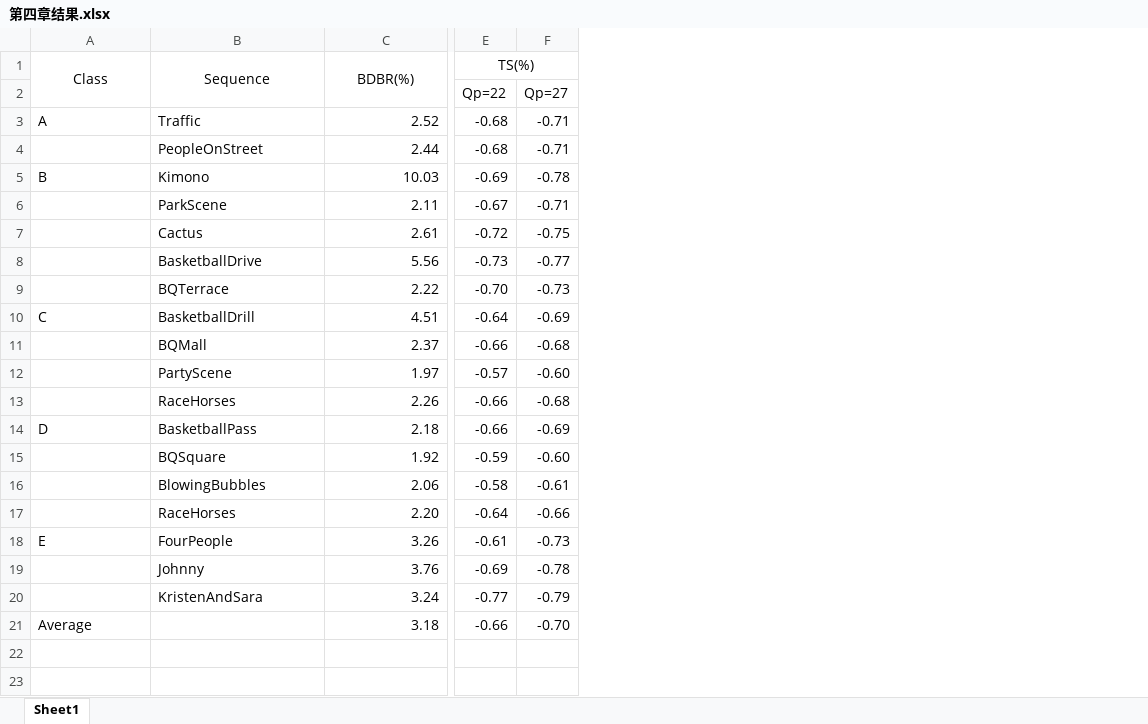
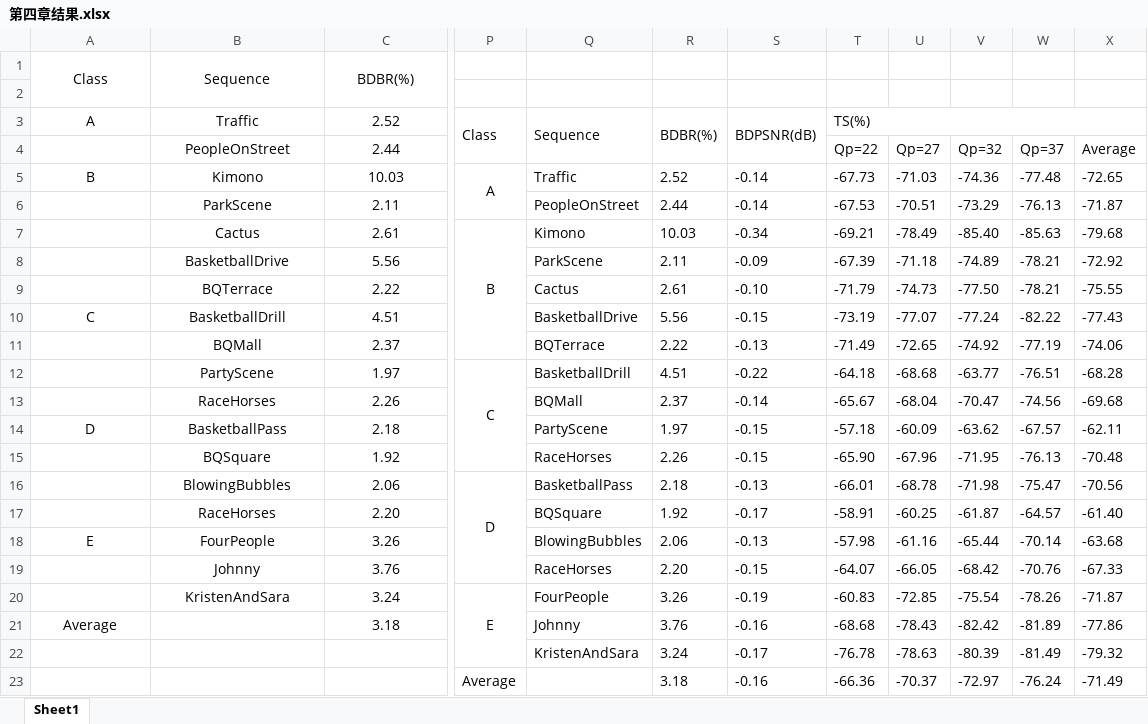
Before and after one commit to zgy-yy/paper, an Excel workbook: 第四章/第四章结果.xlsx, sheet Sheet1, drawn as a sheet; only a part is shown, gaps mark what is left out; values as stored, in another font and other column widths than the file's, no borders; removed rows and columns are numbered as before the commit, all else as after; rows hold the shown columns only; the diff covers the shown part only; the diff names each change by its address in the sheet, - before the commit and + after, or states it on an @@ line.

```diff
--- a/第四章/第四章结果.xlsx (sheet Sheet1)
+++ b/第四章/第四章结果.xlsx (sheet Sheet1)
-column E, rows 1-21: TS(%) | Qp=22 | -0.68 | -0.68 | -0.69 | -0.67 | -0.72 | -0.73 | -0.70 | -0.64 | -0.66 | -0.57 | -0.66 | -0.66 | -0.59 | -0.58 | -0.64 | -0.61 | -0.69 | -0.77 | -0.66
-column F, rows 2-21: Qp=27 | -0.71 | -0.71 | -0.78 | -0.71 | -0.75 | -0.77 | -0.73 | -0.69 | -0.68 | -0.60 | -0.68 | -0.69 | -0.60 | -0.61 | -0.66 | -0.73 | -0.78 | -0.79 | -0.70
+column P, rows 3-20: Class |  | A |  | B |  |  |  |  | C |  |  |  | D |  |  |  | E
+column Q, rows 3-21: Sequence |  | Traffic | PeopleOnStreet | Kimono | ParkScene | Cactus | BasketballDrive | BQTerrace | BasketballDrill | BQMall | PartyScene | RaceHorses | BasketballPass | BQSquare | BlowingBubbles | RaceHorses | FourPeople | Johnny
+column R, rows 3-21: BDBR(%) |  | 2.52 | 2.44 | 10.03 | 2.11 | 2.61 | 5.56 | 2.22 | 4.51 | 2.37 | 1.97 | 2.26 | 2.18 | 1.92 | 2.06 | 2.20 | 3.26 | 3.76
+column S, rows 3-21: BDPSNR(dB) |  | -0.14 | -0.14 | -0.34 | -0.09 | -0.10 | -0.15 | -0.13 | -0.22 | -0.14 | -0.15 | -0.15 | -0.13 | -0.17 | -0.13 | -0.15 | -0.19 | -0.16
+column T, rows 3-21: TS(%) | Qp=22 | -67.73 | -67.53 | -69.21 | -67.39 | -71.79 | -73.19 | -71.49 | -64.18 | -65.67 | -57.18 | -65.90 | -66.01 | -58.91 | -57.98 | -64.07 | -60.83 | -68.68
+column U, rows 4-21: Qp=27 | -71.03 | -70.51 | -78.49 | -71.18 | -74.73 | -77.07 | -72.65 | -68.68 | -68.04 | -60.09 | -67.96 | -68.78 | -60.25 | -61.16 | -66.05 | -72.85 | -78.43
+column V, rows 4-21: Qp=32 | -74.36 | -73.29 | -85.40 | -74.89 | -77.50 | -77.24 | -74.92 | -63.77 | -70.47 | -63.62 | -71.95 | -71.98 | -61.87 | -65.44 | -68.42 | -75.54 | -82.42
+column W, rows 4-21: Qp=37 | -77.48 | -76.13 | -85.63 | -78.21 | -78.21 | -82.22 | -77.19 | -76.51 | -74.56 | -67.57 | -76.13 | -75.47 | -64.57 | -70.14 | -70.76 | -78.26 | -81.89
+column X, rows 4-21: Average | -72.65 | -71.87 | -79.68 | -72.92 | -75.55 | -77.43 | -74.06 | -68.28 | -69.68 | -62.11 | -70.48 | -70.56 | -61.40 | -63.68 | -67.33 | -71.87 | -77.86
-A3:B3 alignment: left
+A3:B3 alignment: center
-C3:C21 alignment: right
+C3:C21 alignment: center
-B4 alignment: left
+B4 alignment: center
-A5:B5 alignment: left
+A5:B5 alignment: center
-B6:B9 alignment: left
+B6:B9 alignment: center
-A10:B10 alignment: left
+A10:B10 alignment: center
-B11:B13 alignment: left
+B11:B13 alignment: center
-A14:B14 alignment: left
+A14:B14 alignment: center
-B15:B17 alignment: left
+B15:B17 alignment: center
-A18:B18 alignment: left
+A18:B18 alignment: center
-B19:B20 alignment: left
+B19:B20 alignment: center
-A21 alignment: left
+A21 alignment: center
+row 22:  |  |  |  | KristenAndSara | 3.24 | -0.17 | -76.78 | -78.63 | -80.39 | -81.49 | -79.32
+row 23:  |  |  | Average |  | 3.18 | -0.16 | -66.36 | -70.37 | -72.97 | -76.24 | -71.49
```
Also changed, not shown: 11 added columns, 3 removed columns and cell formats elsewhere in this sheet, 第三章/_结果.xlsx, 第三章/占比分析.xlsx, 23 other files.
